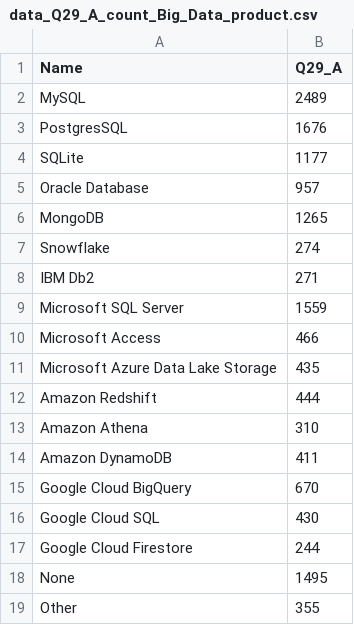
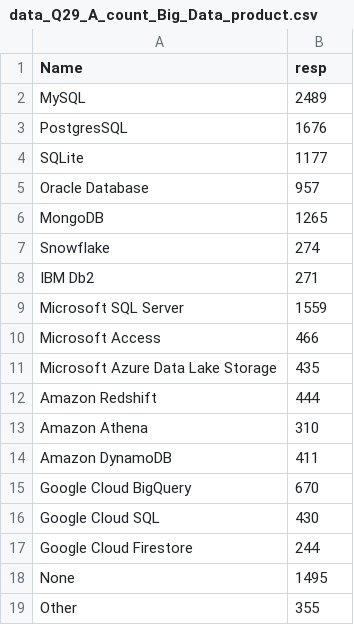
Before and after one commit to AyushGupta51379/demo, a CSV file: Kaggle_2020_DS_Survey/Most_frequent_tools/data_Q29_A_count_Big_Data_product.csv, drawn as a sheet.

Commit message:
Update data_Q29_A_count_Big_Data_product.csv

```diff
--- a/Kaggle_2020_DS_Survey/Most_frequent_tools/data_Q29_A_count_Big_Data_product.csv
+++ b/Kaggle_2020_DS_Survey/Most_frequent_tools/data_Q29_A_count_Big_Data_product.csv
@@ -1,2 +1,2 @@
-Name,Q29_A
+Name,resp
 MySQL ,2489
```
